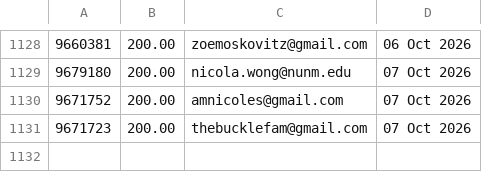
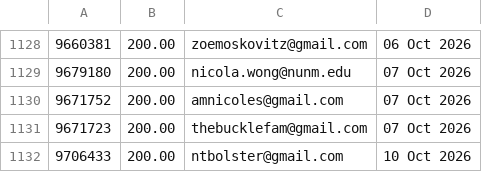
Before and after one commit to jdeck88/ffcsa_scripts, a CSV file: localline/data/order_data_PRODUCTION_fail.csv, drawn as a sheet; only a part is shown, gaps mark what is left out; the diff names each change by its address in the sheet, - before the commit and + after, or states it on an @@ line.

```diff
--- a/localline/data/order_data_PRODUCTION_fail.csv
+++ b/localline/data/order_data_PRODUCTION_fail.csv
+row 1132: 9706433 | 200.00 | ntbolster@gmail.com | 10 Oct 2026
```
Also changed, not shown: localline/data/order_data_PRODUCTION_success.csv.
